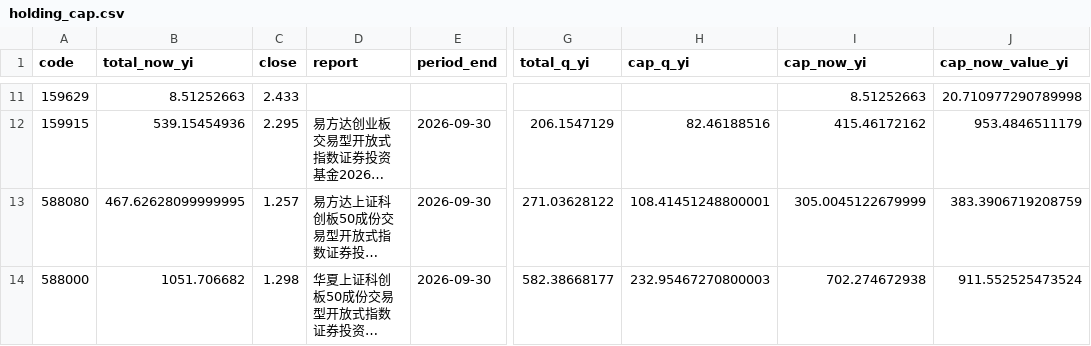
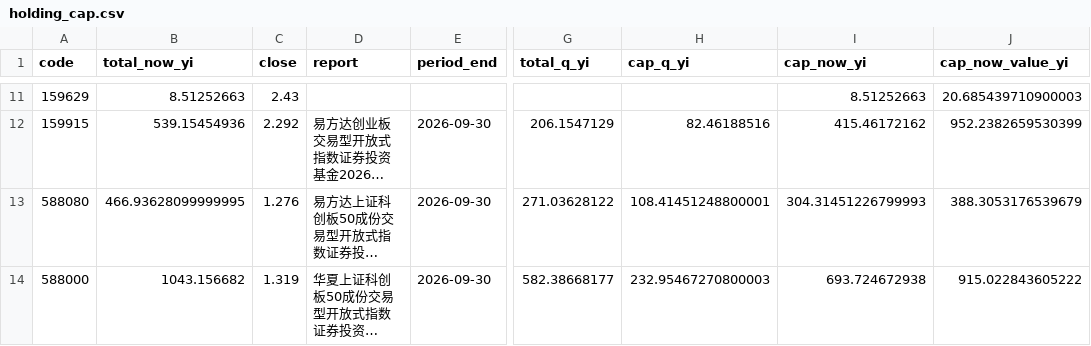
Before and after one commit to shanshanshan66688-art/Blue-pill-monitor, a CSV file: data/holding_cap.csv, drawn as a sheet; only a part is shown, gaps mark what is left out; long unchanged cells end in …; the diff covers the shown part only; the diff names each change by its address in the sheet, - before the commit and + after, or states it on an @@ line.

```diff
--- a/data/holding_cap.csv
+++ b/data/holding_cap.csv
-C11 (close): 2.433
+C11 (close): 2.43
-J11 (cap_now_value_yi): 20.710977290789998
+J11 (cap_now_value_yi): 20.685439710900003
-C12 (close): 2.295
+C12 (close): 2.292
-J12 (cap_now_value_yi): 953.4846511179
+J12 (cap_now_value_yi): 952.2382659530399
-B13 (total_now_yi): 467.62628099999995
+B13 (total_now_yi): 466.93628099999995
-C13 (close): 1.257
+C13 (close): 1.276
-I13 (cap_now_yi): 305.0045122679999
+I13 (cap_now_yi): 304.31451226799993
-J13 (cap_now_value_yi): 383.3906719208759
+J13 (cap_now_value_yi): 388.3053176539679
-B14 (total_now_yi): 1051.706682
+B14 (total_now_yi): 1043.156682
-C14 (close): 1.298
+C14 (close): 1.319
-I14 (cap_now_yi): 702.274672938
+I14 (cap_now_yi): 693.724672938
-J14 (cap_now_value_yi): 911.552525473524
+J14 (cap_now_value_yi): 915.022843605222
```
Also changed, not shown: 32 edited cells elsewhere in this file, data/etf_flows_yi.csv, data/signals.csv, 2 other files.
